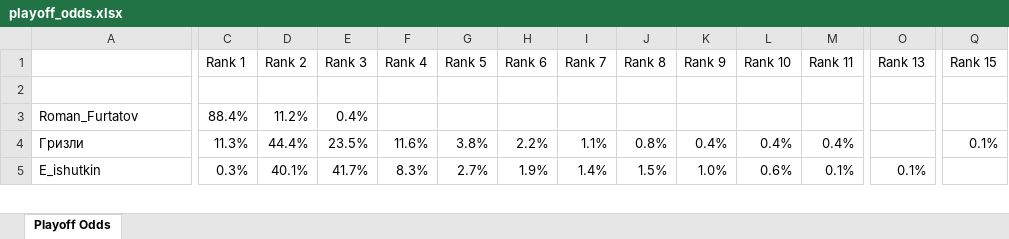
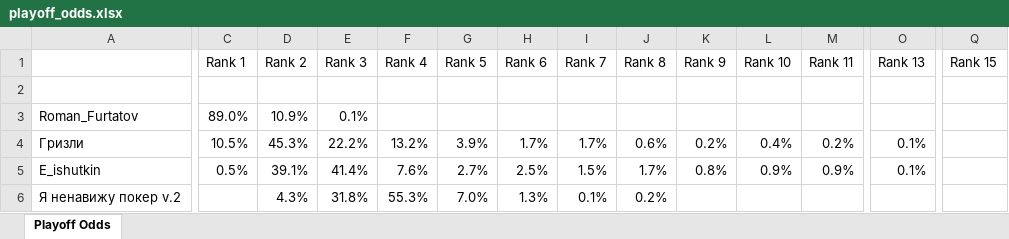
Before and after one commit to andyforprez/mask_off_stats, an Excel workbook: data/playoff_odds.xlsx, sheet Playoff Odds, drawn as a sheet; only a part is shown, gaps mark what is left out; values as stored, in another font and other column widths than the file's, no borders; conditional formats not drawn; rows hold the shown columns only; the diff covers the shown part only; the diff names each change by its address in the sheet, - before the commit and + after, or states it on an @@ line.

```diff
--- a/data/playoff_odds.xlsx (sheet Playoff Odds)
+++ b/data/playoff_odds.xlsx (sheet Playoff Odds)
-C3 (Rank 1): 88.4%
+C3 (Rank 1): 89.0%
-D3 (Rank 2): 11.2%
+D3 (Rank 2): 10.9%
-E3 (Rank 3): 0.4%
+E3 (Rank 3): 0.1%
-C4 (Rank 1): 11.3%
+C4 (Rank 1): 10.5%
-D4 (Rank 2): 44.4%
+D4 (Rank 2): 45.3%
-E4 (Rank 3): 23.5%
+E4 (Rank 3): 22.2%
-F4 (Rank 4): 11.6%
+F4 (Rank 4): 13.2%
-G4 (Rank 5): 3.8%
+G4 (Rank 5): 3.9%
-H4 (Rank 6): 2.2%
+H4 (Rank 6): 1.7%
-I4 (Rank 7): 1.1%
+I4 (Rank 7): 1.7%
-J4 (Rank 8): 0.8%
+J4 (Rank 8): 0.6%
-K4 (Rank 9): 0.4%
+K4 (Rank 9): 0.2%
-M4 (Rank 11): 0.4%
+M4 (Rank 11): 0.2%
-O4 (Rank 13): (empty)
+O4 (Rank 13): 0.1%
-Q4 (Rank 15): 0.1%
+Q4 (Rank 15): (empty)
-C5 (Rank 1): 0.3%
+C5 (Rank 1): 0.5%
-D5 (Rank 2): 40.1%
+D5 (Rank 2): 39.1%
-E5 (Rank 3): 41.7%
+E5 (Rank 3): 41.4%
-F5 (Rank 4): 8.3%
+F5 (Rank 4): 7.6%
-H5 (Rank 6): 1.9%
+H5 (Rank 6): 2.5%
-I5 (Rank 7): 1.4%
+I5 (Rank 7): 1.5%
-J5 (Rank 8): 1.5%
+J5 (Rank 8): 1.7%
-K5 (Rank 9): 1.0%
+K5 (Rank 9): 0.8%
-L5 (Rank 10): 0.6%
+L5 (Rank 10): 0.9%
-M5 (Rank 11): 0.1%
+M5 (Rank 11): 0.9%
+row 6: Я ненавижу покер v.2 |  | 4.3% | 31.8% | 55.3% | 7.0% | 1.3% | 0.1% | 0.2%
```
Also changed, not shown: 11 added rows, 12 removed rows, 3 moved rows and 227 edited cells elsewhere in this sheet, 2 other files.
